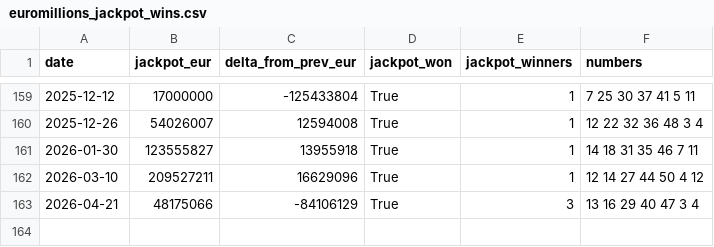
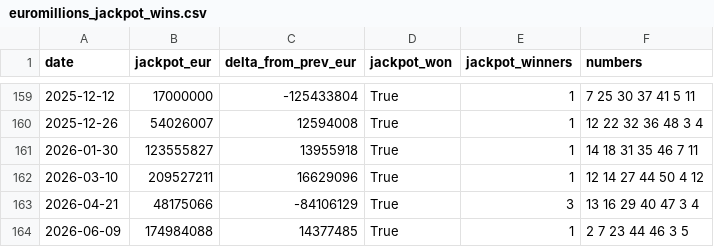
Before and after one commit to aldamacus/lucky-numbers, a CSV file: data/historical/analysis/euromillions_jackpot_wins.csv, drawn as a sheet; only a part is shown, gaps mark what is left out; the diff names each change by its address in the sheet, - before the commit and + after, or states it on an @@ line.

```diff
--- a/data/historical/analysis/euromillions_jackpot_wins.csv
+++ b/data/historical/analysis/euromillions_jackpot_wins.csv
+row 164: 2026-06-09 | 174984088 | 14377485 | True | 1 | 2 7 23 44 46 3 5
```
Also changed, not shown: data/historical/analysis/austria_lotto_6aus45_jackpot_wins.csv, data/historical/analysis/austria_lotto_6aus45_pots_joined.csv, 14 other files.
